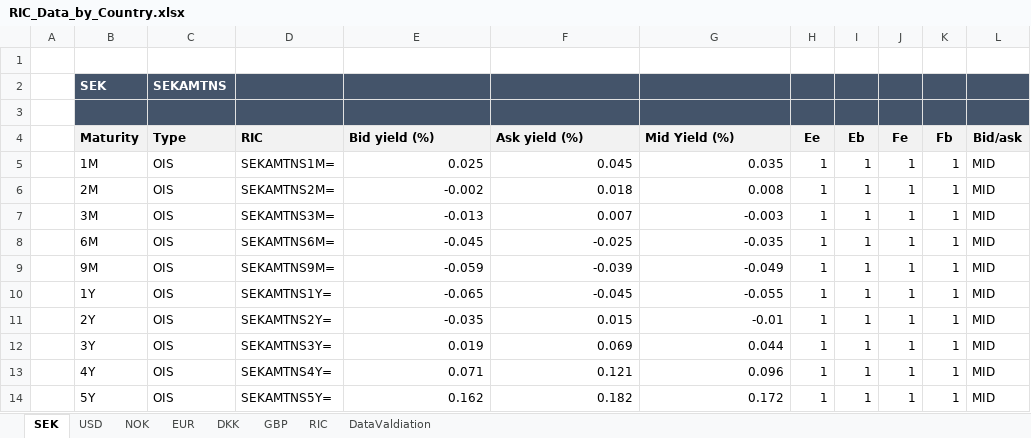
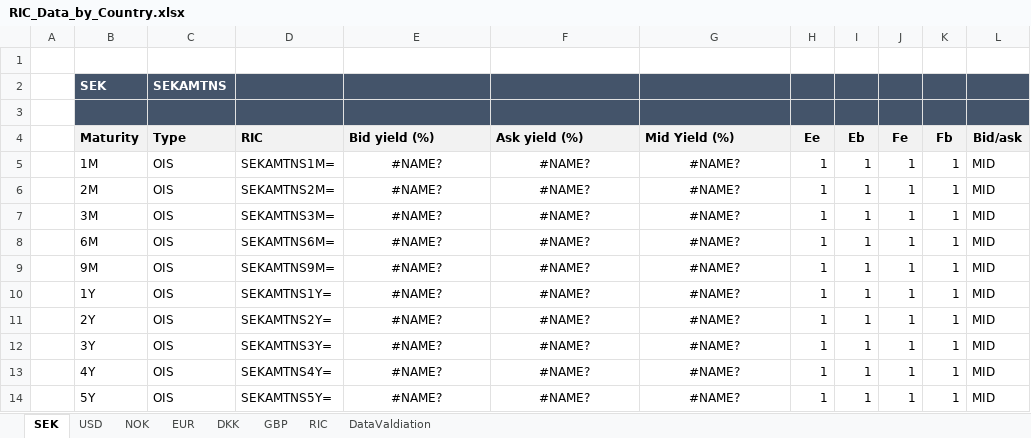
Before and after one commit to gbfredrik/MSc-Financial-Mathematics-Multi-Curve-Modeling-Risk-Performance-Attribution, an Excel workbook: RIC_Data_by_Country.xlsx, sheet SEK, drawn as a sheet; only a part is shown; values as stored, in another font and other column widths than the file's, no borders; charts and pictures not drawn; the diff covers the shown part only; the diff names each change by its address in the sheet, - before the commit and + after, or states it on an @@ line.

```diff
--- a/RIC_Data_by_Country.xlsx (sheet SEK)
+++ b/RIC_Data_by_Country.xlsx (sheet SEK)
-E5 (Bid yield (%)): 0.025
+E5 (Bid yield (%)): #NAME?
-E5:G14 alignment: right
+E5:G14 alignment: center
-F5 (Ask yield (%)): 0.045
+F5 (Ask yield (%)): #NAME?
-G5 (Mid Yield (%)): 0.035
+G5 (Mid Yield (%)): #NAME?
-E6 (Bid yield (%)): -0.002
+E6 (Bid yield (%)): #NAME?
-F6 (Ask yield (%)): 0.018
+F6 (Ask yield (%)): #NAME?
-G6 (Mid Yield (%)): 0.008
+G6 (Mid Yield (%)): #NAME?
-E7 (Bid yield (%)): -0.013
+E7 (Bid yield (%)): #NAME?
-F7 (Ask yield (%)): 0.007
+F7 (Ask yield (%)): #NAME?
-G7 (Mid Yield (%)): -0.003
+G7 (Mid Yield (%)): #NAME?
-E8 (Bid yield (%)): -0.045
+E8 (Bid yield (%)): #NAME?
-F8 (Ask yield (%)): -0.025
+F8 (Ask yield (%)): #NAME?
-G8 (Mid Yield (%)): -0.035
+G8 (Mid Yield (%)): #NAME?
-E9 (Bid yield (%)): -0.059
+E9 (Bid yield (%)): #NAME?
-F9 (Ask yield (%)): -0.039
+F9 (Ask yield (%)): #NAME?
-G9 (Mid Yield (%)): -0.049
+G9 (Mid Yield (%)): #NAME?
-E10 (Bid yield (%)): -0.065
+E10 (Bid yield (%)): #NAME?
-F10 (Ask yield (%)): -0.045
+F10 (Ask yield (%)): #NAME?
-G10 (Mid Yield (%)): -0.055
+G10 (Mid Yield (%)): #NAME?
-E11 (Bid yield (%)): -0.035
+E11 (Bid yield (%)): #NAME?
-F11 (Ask yield (%)): 0.015
+F11 (Ask yield (%)): #NAME?
-G11 (Mid Yield (%)): -0.01
+G11 (Mid Yield (%)): #NAME?
-E12 (Bid yield (%)): 0.019
+E12 (Bid yield (%)): #NAME?
-F12 (Ask yield (%)): 0.069
+F12 (Ask yield (%)): #NAME?
-G12 (Mid Yield (%)): 0.044
+G12 (Mid Yield (%)): #NAME?
-E13 (Bid yield (%)): 0.071
+E13 (Bid yield (%)): #NAME?
-F13 (Ask yield (%)): 0.121
+F13 (Ask yield (%)): #NAME?
-G13 (Mid Yield (%)): 0.096
+G13 (Mid Yield (%)): #NAME?
-E14 (Bid yield (%)): 0.162
+E14 (Bid yield (%)): #NAME?
-F14 (Ask yield (%)): 0.182
+F14 (Ask yield (%)): #NAME?
-G14 (Mid Yield (%)): 0.172
+G14 (Mid Yield (%)): #NAME?
```
Also changed, not shown: 5 added rows, 110 edited cells and cell formats elsewhere in this sheet, sheet EUR, sheet NOK, sheet USD, sheet GBP, sheet DKK, formulas that keep their value.
